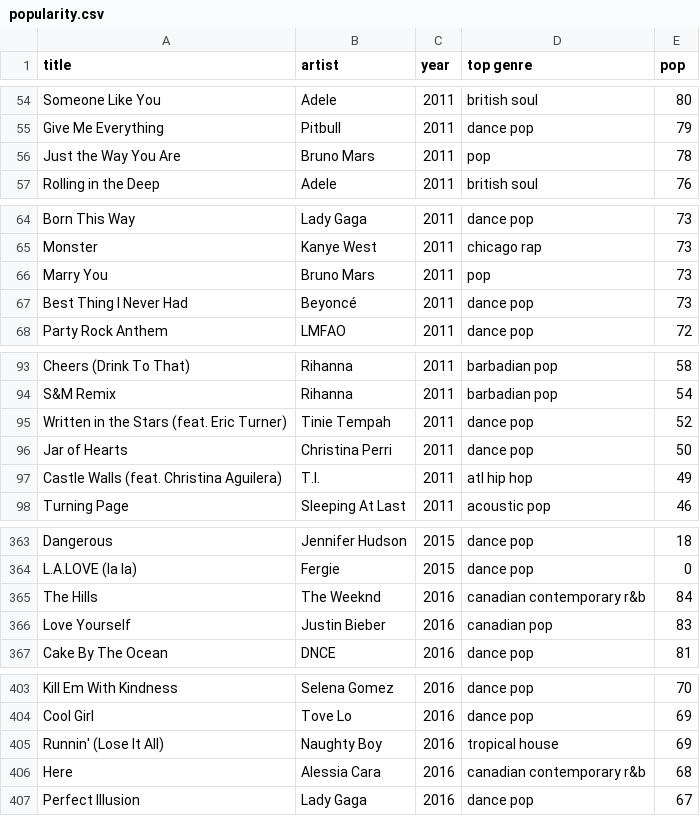
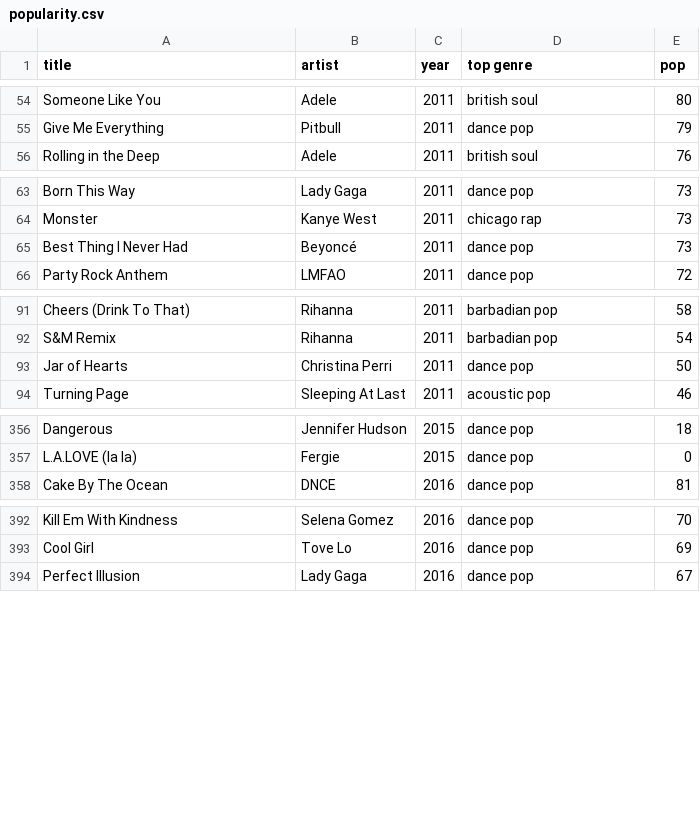
Before and after one commit to CBrew913/music_analysis_project, a CSV file: data/popularity.csv, drawn as a sheet; only a part is shown, gaps mark what is left out; the diff covers the shown part only; the diff names each change by its address in the sheet, - before the commit and + after, or states it on an @@ line.

```diff
--- a/data/popularity.csv
+++ b/data/popularity.csv
-row 56: Just the Way You Are | Bruno Mars | 2011 | pop | 78
-row 66: Marry You | Bruno Mars | 2011 | pop | 73
-row 95: Written in the Stars (feat. Eric Turner) | Tinie Tempah | 2011 | dance pop | 52
-row 97: Castle Walls (feat. Christina Aguilera) | T.I. | 2011 | atl hip hop | 49
-row 365: The Hills | The Weeknd | 2016 | canadian contemporary r&b | 84
-row 366: Love Yourself | Justin Bieber | 2016 | canadian pop | 83
-row 405: Runnin' (Lose It All) | Naughty Boy | 2016 | tropical house | 69
-row 406: Here | Alessia Cara | 2016 | canadian contemporary r&b | 68
```
Also changed, not shown: 8 removed rows elsewhere in this file, 3 other files.
